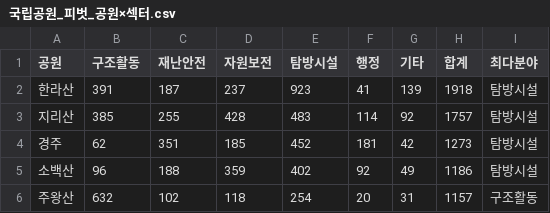
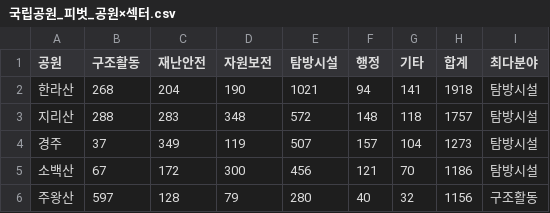
Before and after one commit to seorak1275/parknews, a CSV file: data/dataset/국립공원_피벗_공원×섹터.csv, drawn as a sheet; only a part is shown; the diff covers the shown part only.

```diff
--- a/data/dataset/국립공원_피벗_공원×섹터.csv
+++ b/data/dataset/국립공원_피벗_공원×섹터.csv
@@ -1,6 +1,6 @@
 공원,구조활동,재난안전,자원보전,탐방시설,행정,기타,합계,최다분야
-한라산,391,187,237,923,41,139,1918,탐방시설
-지리산,385,255,428,483,114,92,1757,탐방시설
-경주,62,351,185,452,181,42,1273,탐방시설
-소백산,96,188,359,402,92,49,1186,탐방시설
-주왕산,632,102,118,254,20,31,1157,구조활동
+한라산,268,204,190,1021,94,141,1918,탐방시설
+지리산,288,283,348,572,148,118,1757,탐방시설
+경주,37,349,119,507,157,104,1273,탐방시설
+소백산,67,172,300,456,121,70,1186,탐방시설
+주왕산,597,128,79,280,40,32,1156,구조활동
```
Also changed, not shown: 119 edited cells elsewhere in this file, data/dataset/국립공원_세부분류_연도별_20260817.csv, data/dataset/국립공원_연도별섹터_20260817.csv, 20 other files.
